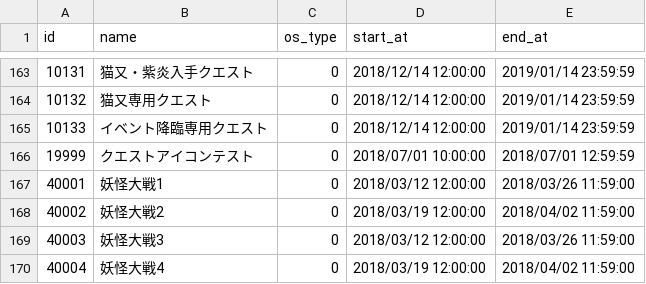
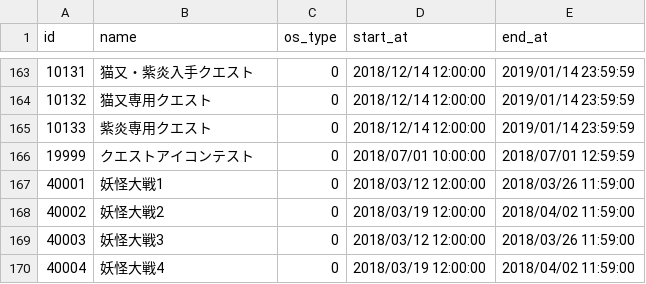
Before and after one commit to ketakeda/MTC-Plan, a CSV file: master/csv/schedules.csv, drawn as a sheet; only a part is shown, gaps mark what is left out.

```diff
--- a/master/csv/schedules.csv
+++ b/master/csv/schedules.csv
@@ -164,3 +164,3 @@ id,name,os_type,start_at,end_at
 10132,猫又専用クエスト,0,2018/12/14 12:00:00,2019/01/14 23:59:59
-10133,イベント降臨専用クエスト,0,2018/12/14 12:00:00,2019/01/14 23:59:59
+10133,紫炎専用クエスト,0,2018/12/14 12:00:00,2019/01/14 23:59:59
 19999,クエストアイコンテスト,0,2018/07/01 10:00:00,2018/07/01 12:59:59
```
Also changed, not shown: master/csv/mix_quests.csv.
